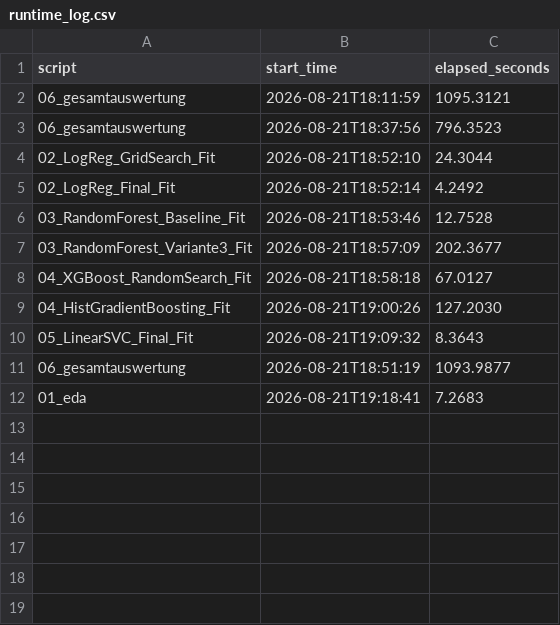
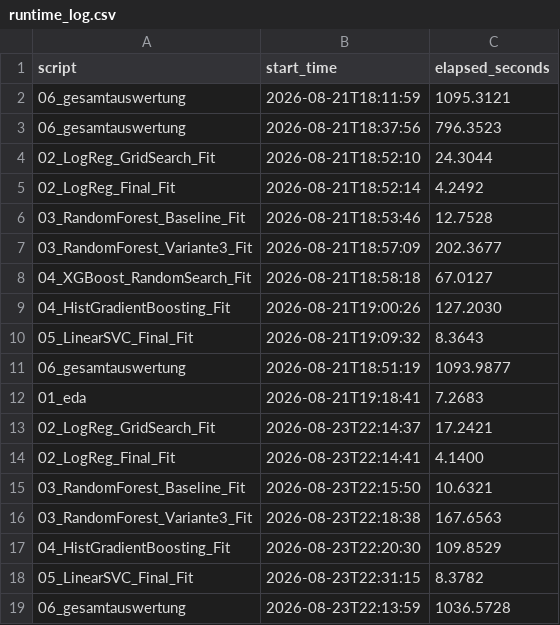
Before and after one commit to dotrung1998/ada-ws2526-group112-porto-seguro, a CSV file: output/tables/runtime_log.csv, drawn as a sheet.

Commit message:
refactor & results: Verwaisten Code bereinigen und Gesamtauswertung aktualisieren
- Verwaiste Module evaluation.py und splitting.py entfernt
- Ungenutzte Visualisierungsfunktionen in plotting.py bereinigt
- Gesamtauswertung (06_) erneut ausgeführt: Tabellen und Vergleichsplots aktualisiert
- Laufzeit-Logs (runtime_log.csv, runtime_summary.csv) und finale Ergebnistabelle synchronisiert

```diff
--- a/output/tables/runtime_log.csv
+++ b/output/tables/runtime_log.csv
@@ -12 +12,8 @@ script,start_time,elapsed_seconds
 01_eda,2026-08-21T19:18:41,7.2683
+02_LogReg_GridSearch_Fit,2026-08-23T22:14:37,17.2421
+02_LogReg_Final_Fit,2026-08-23T22:14:41,4.1400
+03_RandomForest_Baseline_Fit,2026-08-23T22:15:50,10.6321
+03_RandomForest_Variante3_Fit,2026-08-23T22:18:38,167.6563
+04_HistGradientBoosting_Fit,2026-08-23T22:20:30,109.8529
+05_LinearSVC_Final_Fit,2026-08-23T22:31:15,8.3782
+06_gesamtauswertung,2026-08-23T22:13:59,1036.5728
```
Also changed, not shown: output/tables/finale_ergebnistabelle.csv, output/tables/runtime_summary.csv, 7 other files.
